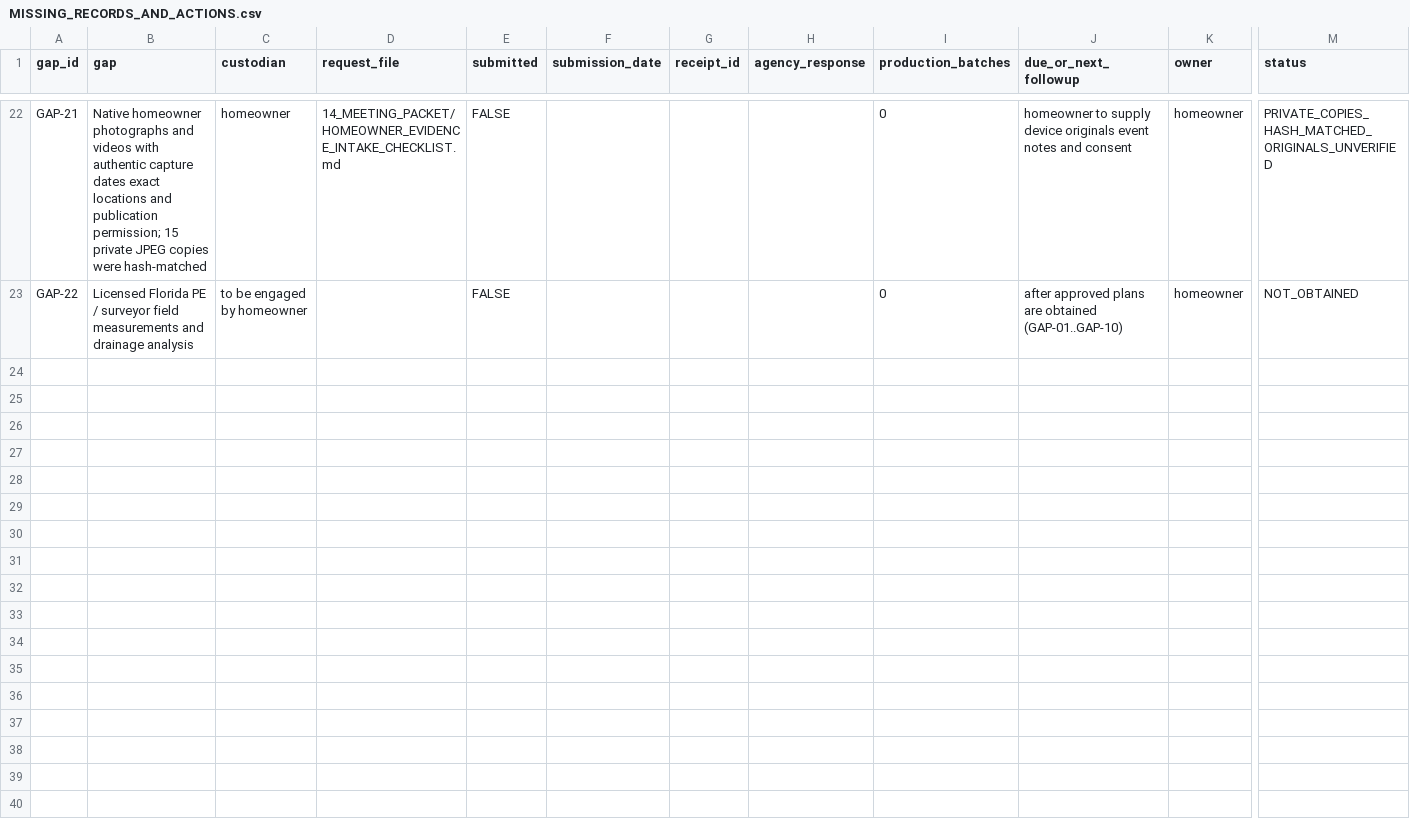
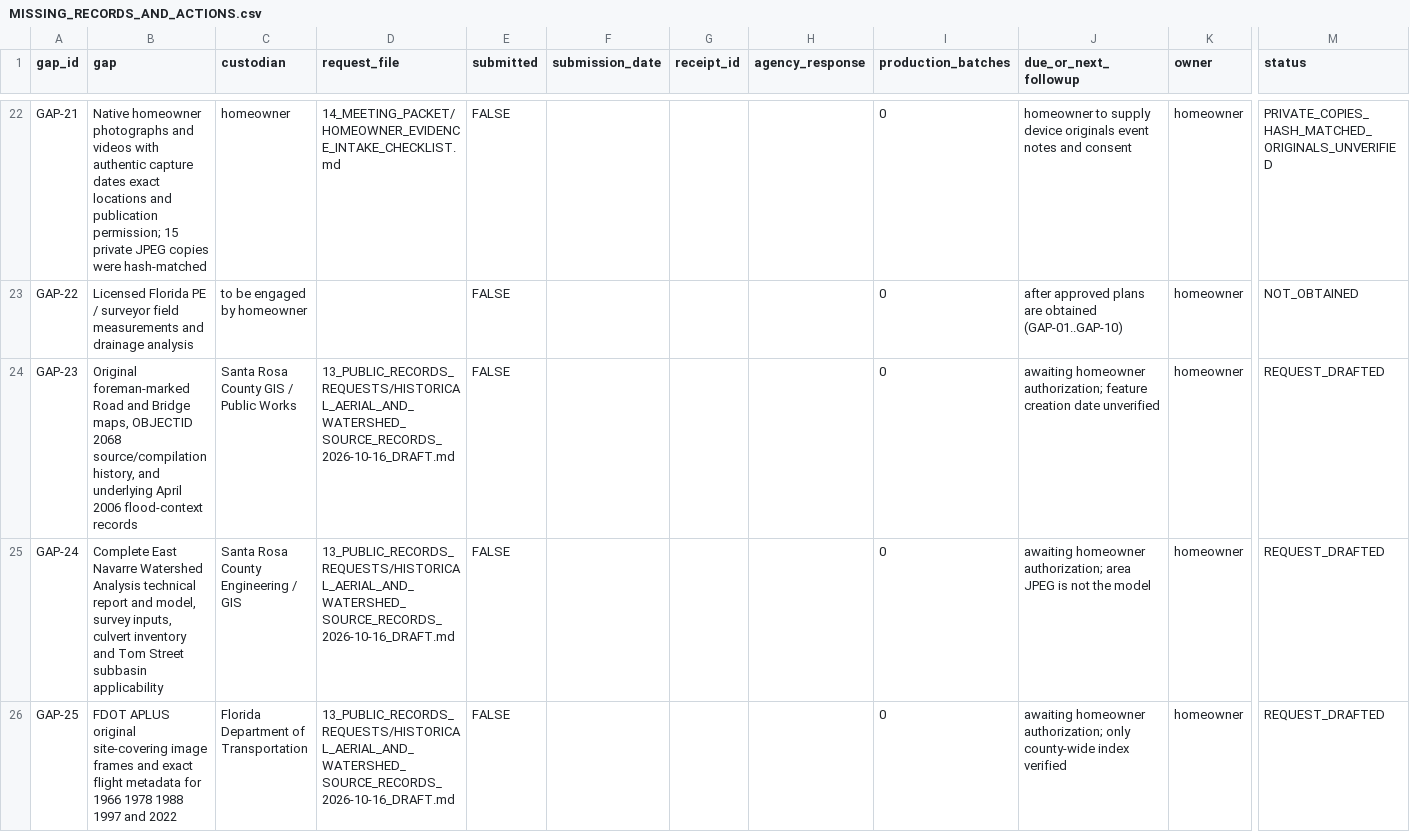
Before and after one commit to dthompsonfl/tom.street.drainage, a CSV file: 00_CONTROL/MISSING_RECORDS_AND_ACTIONS.csv, drawn as a sheet; only a part is shown, gaps mark what is left out; rows hold the shown columns only; the diff covers the shown part only; the diff names each change by its address in the sheet, - before the commit and + after, or states it on an @@ line.

Commit message:
research: add verified County GIS provenance acquisition and strengthen evidence crosslinks

```diff
--- a/00_CONTROL/MISSING_RECORDS_AND_ACTIONS.csv
+++ b/00_CONTROL/MISSING_RECORDS_AND_ACTIONS.csv
+row 24: GAP-23 | Original foreman-marked Road and Bridge maps, OBJECTID 2068 source/compilation history, and underlying April 2006 flood-context records | Santa Rosa County GIS / Public Works | 13_PUBLIC_RECORDS_REQUESTS/HISTORICAL_AERIAL_AND_WATERSHED_SOURCE_RECORDS_2026-10-16_DRAFT.md | FALSE |  |  |  | 0 | awaiting homeowner authorization; feature creation date unverified | homeowner | REQUEST_DRAFTED
+row 25: GAP-24 | Complete East Navarre Watershed Analysis technical report and model, survey inputs, culvert inventory and Tom Street subbasin applicability | Santa Rosa County Engineering / GIS | 13_PUBLIC_RECORDS_REQUESTS/HISTORICAL_AERIAL_AND_WATERSHED_SOURCE_RECORDS_2026-10-16_DRAFT.md | FALSE |  |  |  | 0 | awaiting homeowner authorization; area JPEG is not the model | homeowner | REQUEST_DRAFTED
+row 26: GAP-25 | FDOT APLUS original site-covering image frames and exact flight metadata for 1966 1978 1988 1997 and 2022 | Florida Department of Transportation | 13_PUBLIC_RECORDS_REQUESTS/HISTORICAL_AERIAL_AND_WATERSHED_SOURCE_RECORDS_2026-10-16_DRAFT.md | FALSE |  |  |  | 0 | awaiting homeowner authorization; only county-wide index verified | homeowner | REQUEST_DRAFTED
```
Also changed, not shown: 2 added rows elsewhere in this file, 00_CONTROL/RECORDS_ACQUISITION_MATRIX.csv, 5 other files.
